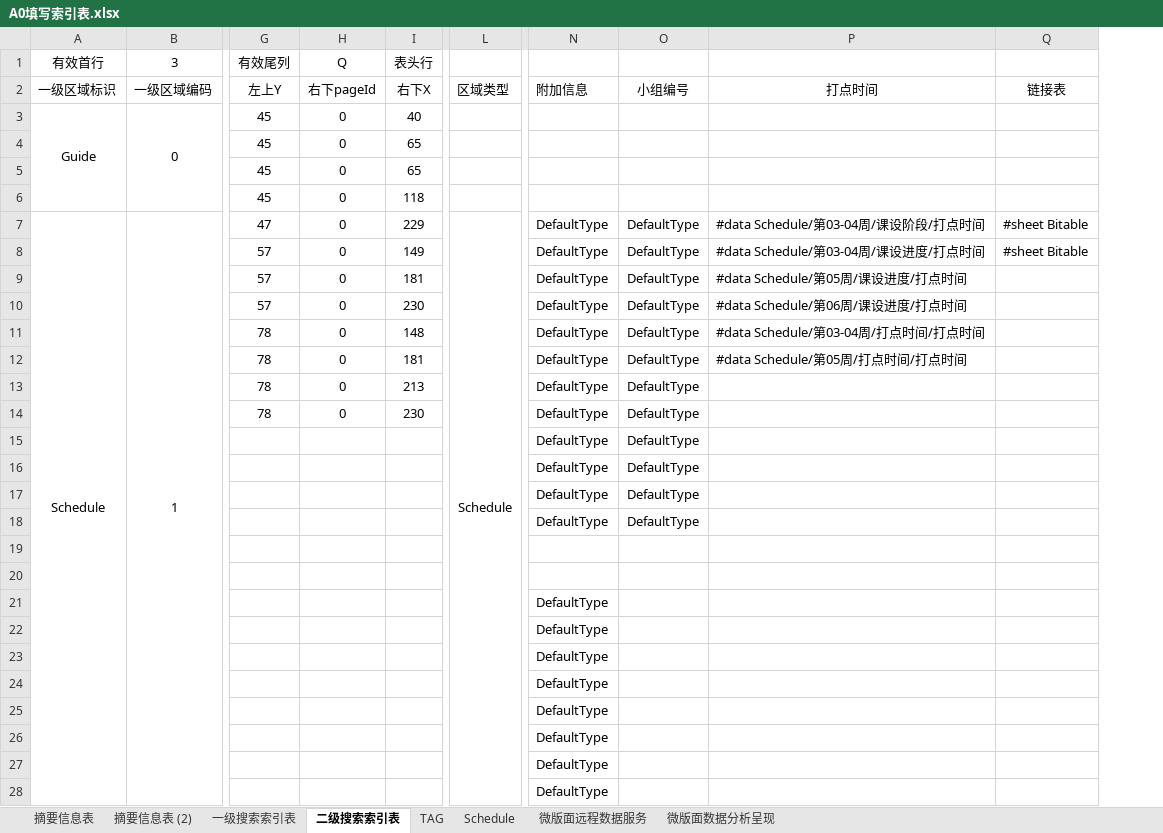
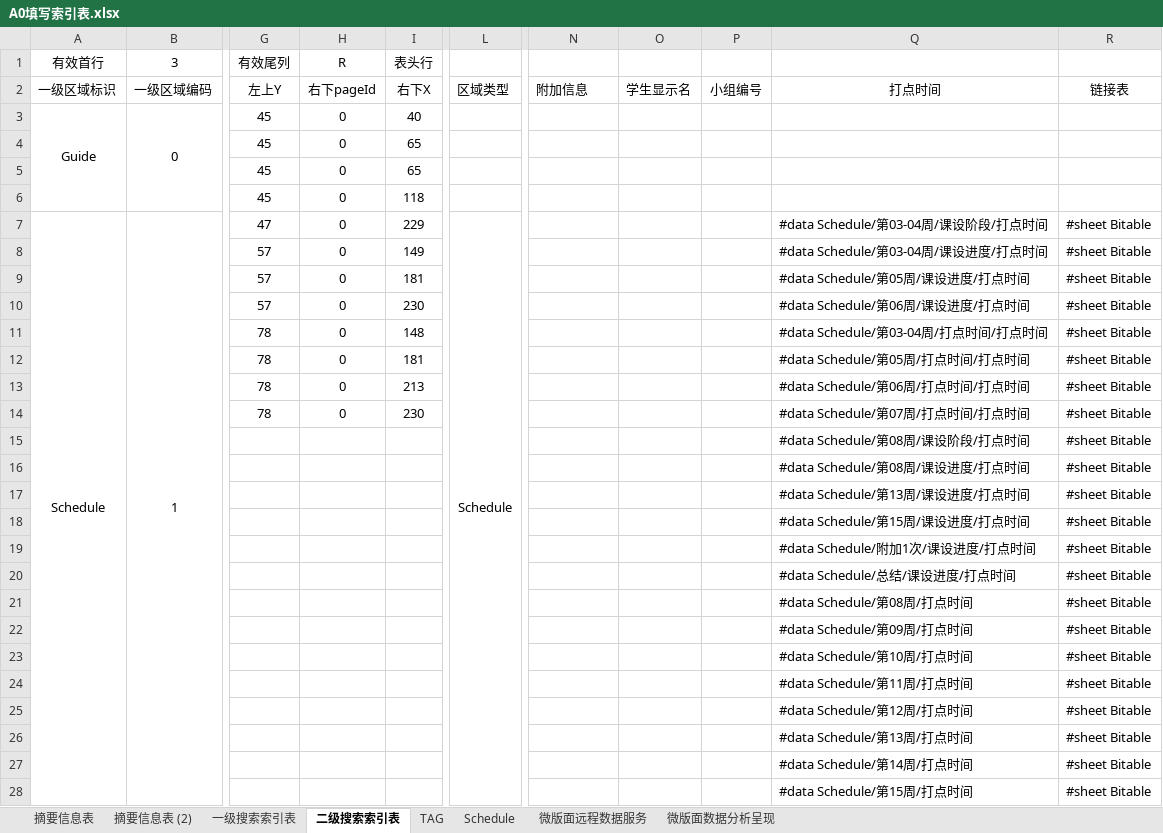
Before and after one commit to nkusafelab/xmatenotes, an Excel workbook: app/src/main/assets/excel/A0填写索引表.xlsx, sheet 二级搜索索引表, drawn as a sheet; only a part is shown, gaps mark what is left out; values as stored, in another font and other column widths than the file's, no borders; removed rows and columns are numbered as before the commit, all else as after; the diff covers the shown part only; the diff names each change by its address in the sheet, - before the commit and + after, or states it on an @@ line.

```diff
--- a/app/src/main/assets/excel/A0填写索引表.xlsx (sheet 二级搜索索引表)
+++ b/app/src/main/assets/excel/A0填写索引表.xlsx (sheet 二级搜索索引表)
-column O, rows 2-18: 小组编号 |  |  |  |  | DefaultType | DefaultType | DefaultType | DefaultType | DefaultType | DefaultType | DefaultType | DefaultType | DefaultType | DefaultType | DefaultType | DefaultType
+column O, row 2: 学生显示名
+column P, row 2: 小组编号
-column Q, rows 2-8: 链接表 |  |  |  |  | #sheet Bitable | #sheet Bitable
+column R, rows 2-28: 链接表 |  |  |  |  | #sheet Bitable | #sheet Bitable | #sheet Bitable | #sheet Bitable | #sheet Bitable | #sheet Bitable | #sheet Bitable | #sheet Bitable | #sheet Bitable | #sheet Bitable | #sheet Bitable | #sheet Bitable | #sheet Bitable | #sheet Bitable | #sheet Bitable | #sheet Bitable | #sheet Bitable | #sheet Bitable | #sheet Bitable | #sheet Bitable | #sheet Bitable | #sheet Bitable
-H1: Q
+H1: R
-L7:L36 merged
+L7:L33 merged
-N7:N18: DefaultType
+N7:N18: (empty)
-Q13: (empty)
+Q13: #data Schedule/第06周/打点时间/打点时间
-Q14: (empty)
+Q14: #data Schedule/第07周/打点时间/打点时间
-Q15: (empty)
+Q15: #data Schedule/第08周/课设阶段/打点时间
-Q16: (empty)
+Q16: #data Schedule/第08周/课设进度/打点时间
-Q17: (empty)
+Q17: #data Schedule/第13周/课设进度/打点时间
-Q18: (empty)
+Q18: #data Schedule/第15周/课设进度/打点时间
-Q19: (empty)
+Q19: #data Schedule/附加1次/课设进度/打点时间
-Q20: (empty)
+Q20: #data Schedule/总结/课设进度/打点时间
-N21:N28: DefaultType
+N21:N28: (empty)
-Q21: (empty)
+Q21: #data Schedule/第08周/打点时间
-Q22: (empty)
+Q22: #data Schedule/第09周/打点时间
-Q23: (empty)
+Q23: #data Schedule/第10周/打点时间
-Q24: (empty)
+Q24: #data Schedule/第11周/打点时间
-Q25: (empty)
+Q25: #data Schedule/第12周/打点时间
-Q26: (empty)
+Q26: #data Schedule/第13周/打点时间
-Q27: (empty)
+Q27: #data Schedule/第14周/打点时间
-Q28: (empty)
+Q28: #data Schedule/第15周/打点时间
```
Also changed, not shown: 94 edited cells elsewhere in this sheet, sheet 微版面远程数据服务, sheet Schedule, 2 other files.
